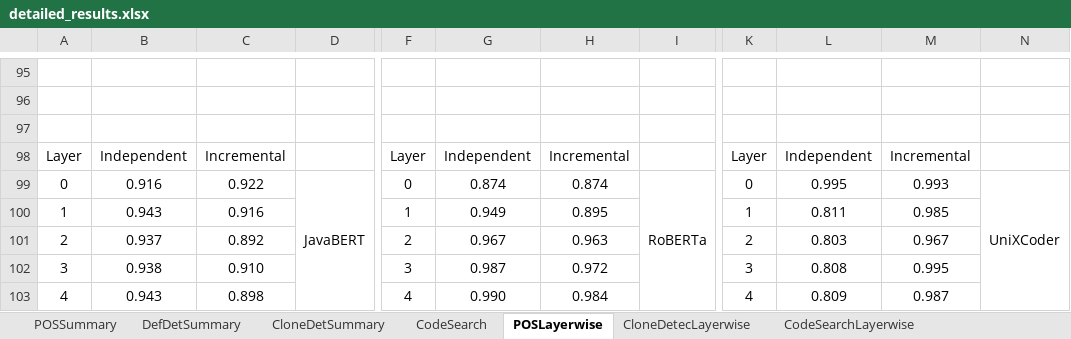
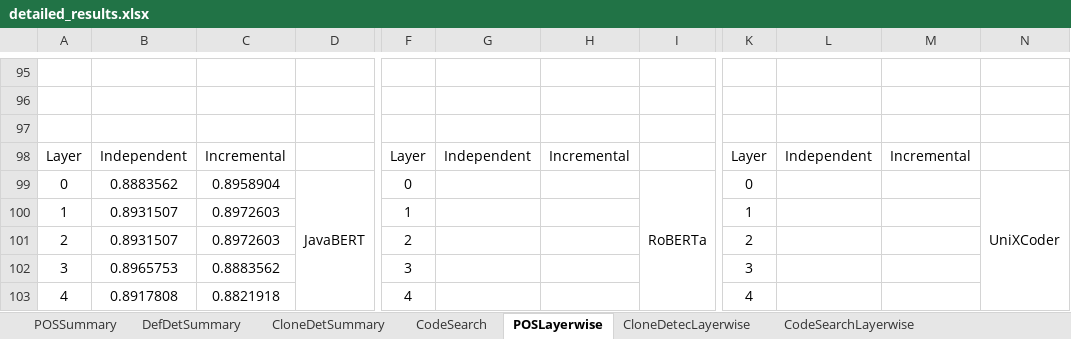
Before and after one commit to Superhzf/interpretability-of-source-code-transformers, an Excel workbook: POS Code/Experiments/attachments/detailed_results.xlsx, sheet POSLayerwise, drawn as a sheet; only a part is shown, gaps mark what is left out; values as stored, in another font and other column widths than the file's, no borders; charts and pictures not drawn; the diff covers the shown part only; the diff names each change by its address in the sheet, - before the commit and + after, or states it on an @@ line.

```diff
--- a/POS Code/Experiments/attachments/detailed_results.xlsx (sheet POSLayerwise)
+++ b/POS Code/Experiments/attachments/detailed_results.xlsx (sheet POSLayerwise)
-B99: 0.916
+B99: 0.8883562
-C99: 0.922
+C99: 0.8958904
-G99: 0.874
+G99: (empty)
-H99: 0.874
+H99: (empty)
-L99: 0.995
+L99: (empty)
-M99: 0.993
+M99: (empty)
-B100: 0.943
+B100: 0.8931507
-C100: 0.916
+C100: 0.8972603
-G100: 0.949
+G100: (empty)
-H100: 0.895
+H100: (empty)
-L100: 0.811
+L100: (empty)
-M100: 0.985
+M100: (empty)
-B101: 0.937
+B101: 0.8931507
-C101: 0.892
+C101: 0.8972603
-G101: 0.967
+G101: (empty)
-H101: 0.963
+H101: (empty)
-L101: 0.803
+L101: (empty)
-M101: 0.967
+M101: (empty)
-B102: 0.938
+B102: 0.8965753
-C102: 0.910
+C102: 0.8883562
-G102: 0.987
+G102: (empty)
-H102: 0.972
+H102: (empty)
-L102: 0.808
+L102: (empty)
-M102: 0.995
+M102: (empty)
-B103: 0.943
+B103: 0.8917808
-C103: 0.898
+C103: 0.8821918
-G103: 0.990
+G103: (empty)
-H103: 0.984
+H103: (empty)
-L103: 0.809
+L103: (empty)
-M103: 0.987
+M103: (empty)
```
Also changed, not shown: 270 edited cells elsewhere in this sheet, charts or pictures.
